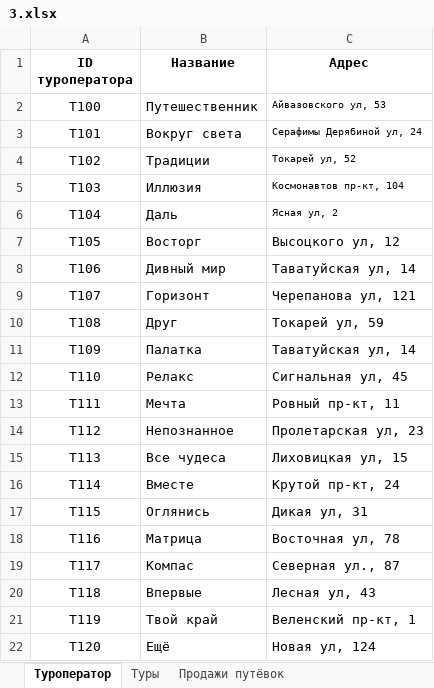
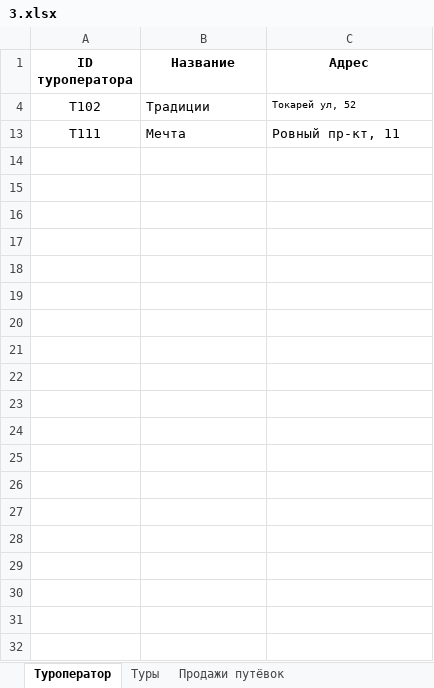
Before and after one commit to duckysmacky/school, an Excel workbook: ЕГЭ/Варианты/2024/Вариант 3/Задание 3/3.xlsx, sheet Туроператор, drawn as a sheet; values as stored, in another font and other column widths than the file's, no borders; the diff names each change by its address in the sheet, - before the commit and + after, or states it on an @@ line.

```diff
--- a/ЕГЭ/Варианты/2024/Вариант 3/Задание 3/3.xlsx (sheet Туроператор)
+++ b/ЕГЭ/Варианты/2024/Вариант 3/Задание 3/3.xlsx (sheet Туроператор)
@@ row 2 hidden: T100 | Путешественник | Айвазовского ул, 53 @@
@@ row 3 hidden: T101 | Вокруг света | Серафимы Дерябиной ул, 24 @@
@@ row 5 hidden: T103 | Иллюзия | Космонавтов пр-кт, 104 @@
@@ row 6 hidden: T104 | Даль | Ясная ул, 2 @@
@@ row 7 hidden: T105 | Восторг | Высоцкого ул, 12 @@
@@ row 8 hidden: T106 | Дивный мир | Таватуйская ул, 14 @@
@@ row 9 hidden: T107 | Горизонт | Черепанова ул, 121 @@
@@ row 10 hidden: T108 | Друг | Токарей ул, 59 @@
@@ row 11 hidden: T109 | Палатка | Таватуйская ул, 14 @@
@@ row 12 hidden: T110 | Релакс | Сигнальная ул, 45 @@
@@ row 14 hidden: T112 | Непознанное | Пролетарская ул, 23 @@
@@ row 15 hidden: T113 | Все чудеса | Лиховицкая ул, 15 @@
@@ row 16 hidden: T114 | Вместе | Крутой пр-кт, 24 @@
@@ row 17 hidden: T115 | Оглянись | Дикая ул, 31 @@
@@ row 18 hidden: T116 | Матрица | Восточная ул, 78 @@
@@ row 19 hidden: T117 | Компас | Северная ул., 87 @@
@@ row 20 hidden: T118 | Впервые | Лесная ул, 43 @@
@@ row 21 hidden: T119 | Твой край | Веленский пр-кт, 1 @@
@@ row 22 hidden: T120 | Ещё | Новая ул, 124 @@
```
Also changed, not shown: sheet Продажи путёвок, sheet Туры, hidden cells, ЕГЭ/Варианты/2024/Вариант 3/Задание 18/18.xlsx, ЕГЭ/Варианты/2024/Вариант 3/Задание 22/22.xlsx, 46 other files.
